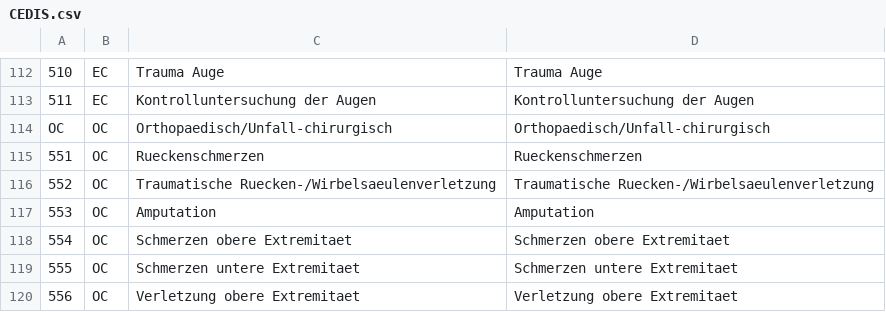
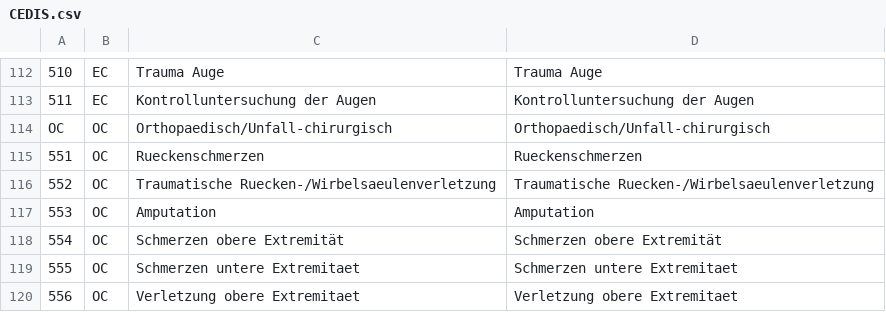
Before and after one commit to aktin/dwh-query, a CSV file: reports/aktin-monthly/src/main/resources/CEDIS.csv, drawn as a sheet; only a part is shown, gaps mark what is left out; the diff names each change by its address in the sheet, - before the commit and + after, or states it on an @@ line.

Commit message:
fixed data frame calculations, umlauts

```diff
--- a/reports/aktin-monthly/src/main/resources/CEDIS.csv
+++ b/reports/aktin-monthly/src/main/resources/CEDIS.csv
-C118: Schmerzen obere Extremitaet
+C118: Schmerzen obere Extremität
-D118: Schmerzen obere Extremitaet
+D118: Schmerzen obere Extremität
```
Also changed, not shown: 1 other file.
